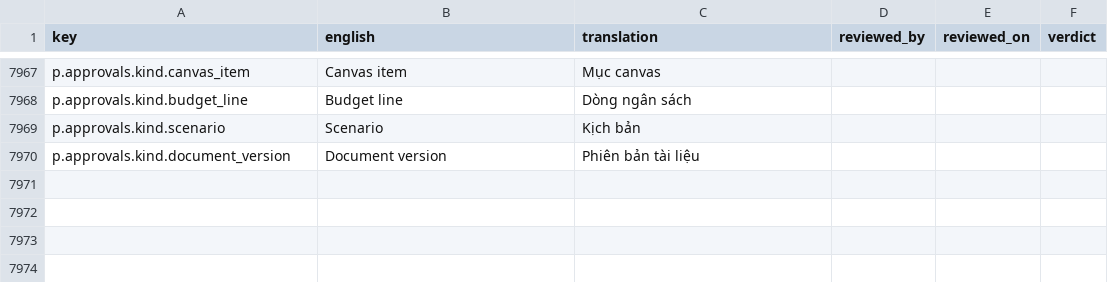
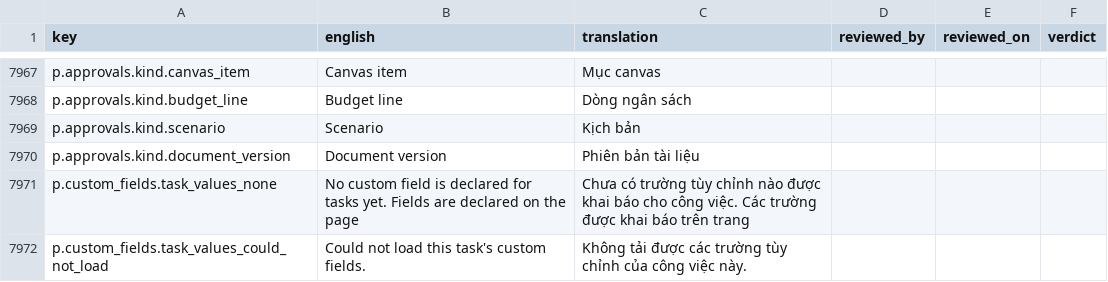
Before and after one commit to project-portfolio-management/project-portfolio-management, a CSV file: governance/translation-reviews/vi-001.csv, drawn as a sheet; only a part is shown, gaps mark what is left out; the diff names each change by its address in the sheet, - before the commit and + after, or states it on an @@ line.

```diff
--- a/governance/translation-reviews/vi-001.csv
+++ b/governance/translation-reviews/vi-001.csv
+row 7971: p.custom_fields.task_values_none | No custom field is declared for tasks yet. Fields are declared on the page | Chưa có trường tùy chỉnh nào được khai báo cho công việc. Các trường được khai báo trên trang
+row 7972: p.custom_fields.task_values_could_not_load | Could not load this task's custom fields. | Không tải được các trường tùy chỉnh của công việc này.
```
Also changed, not shown: governance/translation-reviews/de-001.csv, governance/translation-reviews/de-de.csv, 40 other files.
